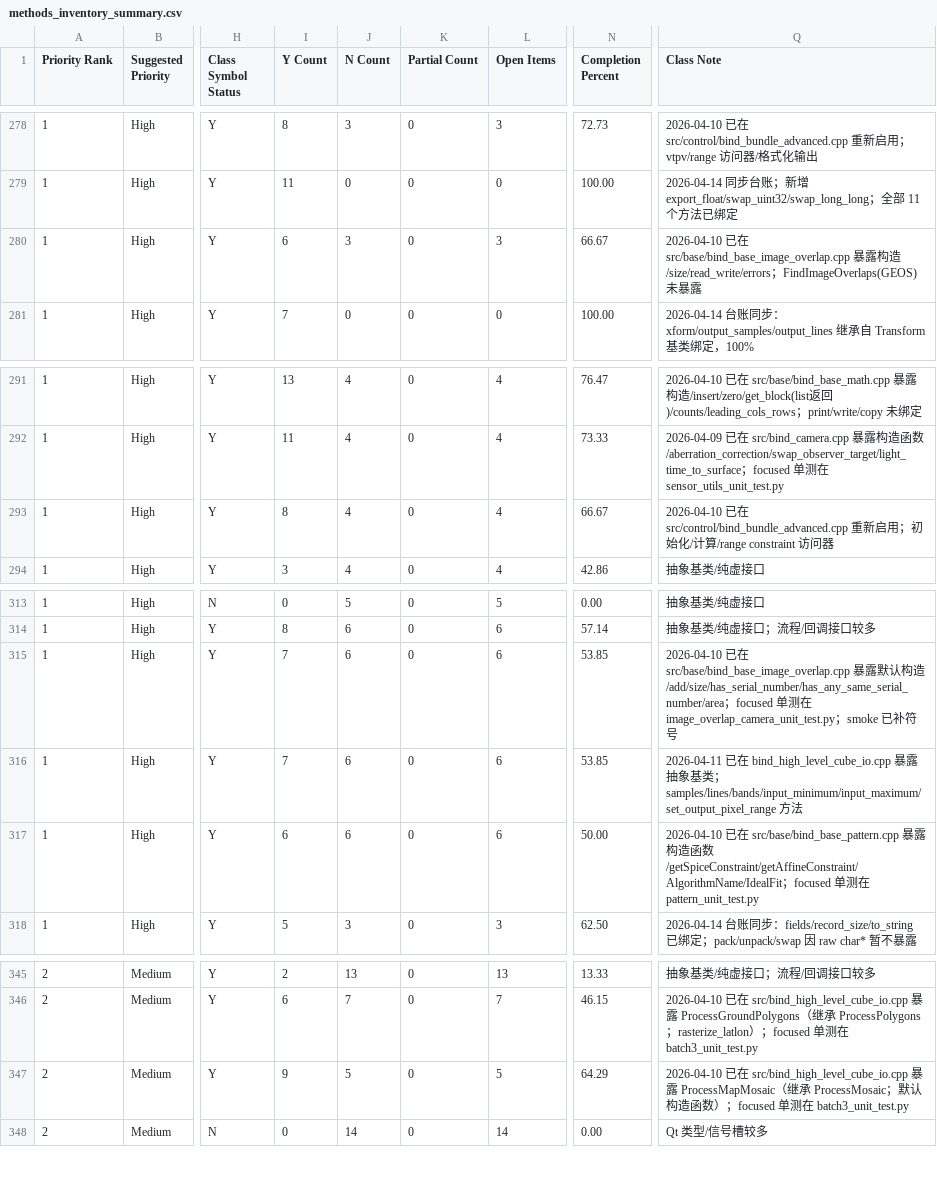
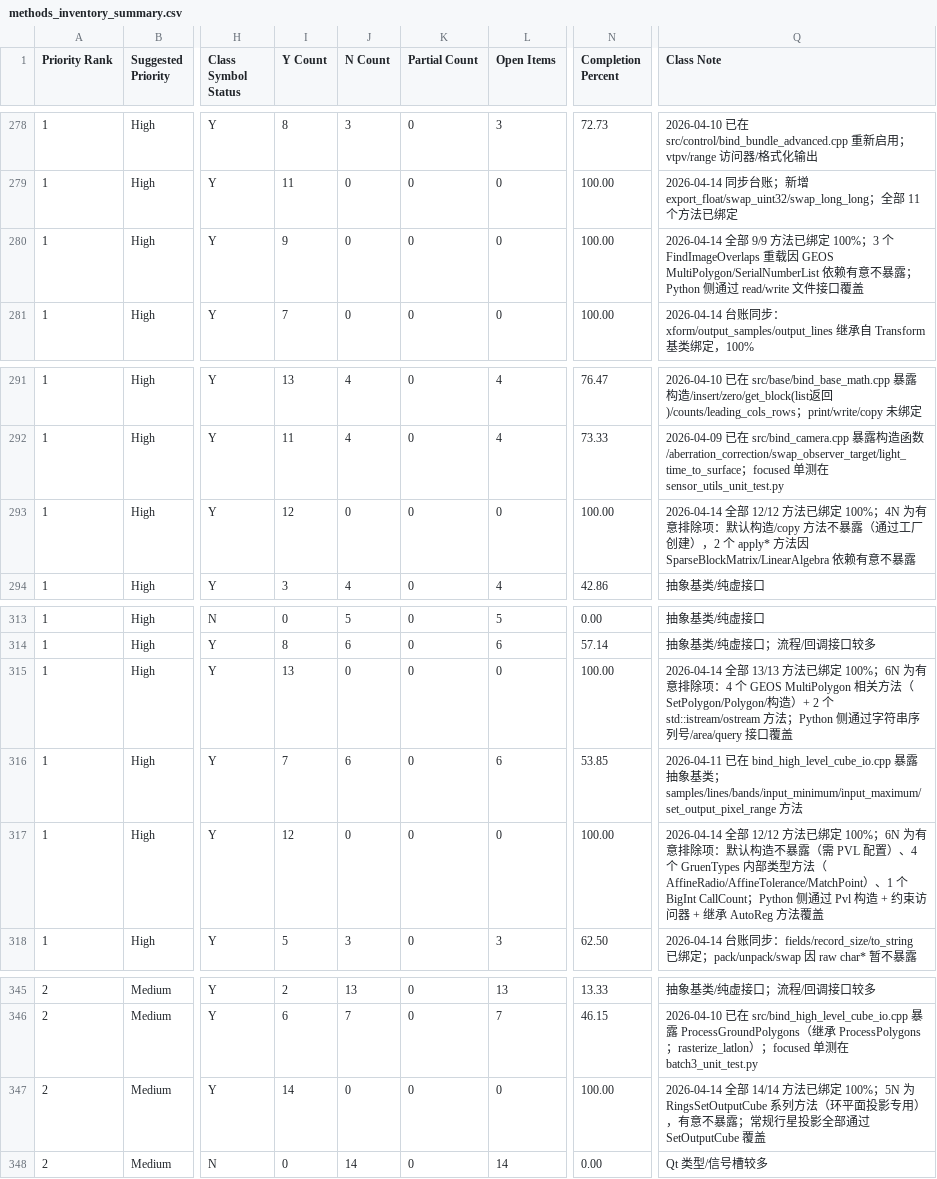
Before and after one commit to gengxun-henu/pyisis, a CSV file: class_bind_methods_details/methods_inventory_summary.csv, drawn as a sheet; only a part is shown, gaps mark what is left out; the diff names each change by its address in the sheet, - before the commit and + after, or states it on an @@ line.

```diff
--- a/class_bind_methods_details/methods_inventory_summary.csv
+++ b/class_bind_methods_details/methods_inventory_summary.csv
-I280 (Y Count): 6
+I280 (Y Count): 9
-J280 (N Count): 3
+J280 (N Count): 0
-L280 (Open Items): 3
+L280 (Open Items): 0
-N280 (Completion Percent): 66.67
+N280 (Completion Percent): 100.00
-Q280 (Class Note): 2026-04-10 已在 src/base/bind_base_image_overlap.cpp 暴露构造/size/read_write/errors；FindImageOverlaps(GEOS) 未暴露
+Q280 (Class Note): 2026-04-14 全部 9/9 方法已绑定 100%；3 个 FindImageOverlaps 重载因 GEOS MultiPolygon/SerialNumberList 依赖有意不暴露；Python 侧通过 read/write 文件接口覆盖
-I293 (Y Count): 8
+I293 (Y Count): 12
-J293 (N Count): 4
+J293 (N Count): 0
-L293 (Open Items): 4
+L293 (Open Items): 0
-N293 (Completion Percent): 66.67
+N293 (Completion Percent): 100.00
-Q293 (Class Note): 2026-04-10 已在 src/control/bind_bundle_advanced.cpp 重新启用；初始化/计算/range constraint 访问器
+Q293 (Class Note): 2026-04-14 全部 12/12 方法已绑定 100%；4N 为有意排除项：默认构造/copy 方法不暴露（通过工厂创建），2 个 apply* 方法因 SparseBlockMatrix/LinearAlgebra 依赖有意不暴露
-I315 (Y Count): 7
+I315 (Y Count): 13
-J315 (N Count): 6
+J315 (N Count): 0
-L315 (Open Items): 6
+L315 (Open Items): 0
-N315 (Completion Percent): 53.85
+N315 (Completion Percent): 100.00
-Q315 (Class Note): 2026-04-10 已在 src/base/bind_base_image_overlap.cpp 暴露默认构造/add/size/has_serial_number/has_any_same_serial_number/area；focused 单测在 image_overlap_camera_unit_test.py；smoke 已补符号
+Q315 (Class Note): 2026-04-14 全部 13/13 方法已绑定 100%；6N 为有意排除项：4 个 GEOS MultiPolygon 相关方法（SetPolygon/Polygon/构造）+ 2 个 std::istream/ostream 方法；Python 侧通过字符串序列号/area/query 接口覆盖
-I317 (Y Count): 6
+I317 (Y Count): 12
-J317 (N Count): 6
+J317 (N Count): 0
-L317 (Open Items): 6
+L317 (Open Items): 0
-N317 (Completion Percent): 50.00
+N317 (Completion Percent): 100.00
-Q317 (Class Note): 2026-04-10 已在 src/base/bind_base_pattern.cpp 暴露构造函数/getSpiceConstraint/getAffineConstraint/AlgorithmName/IdealFit；focused 单测在 pattern_unit_test.py
+Q317 (Class Note): 2026-04-14 全部 12/12 方法已绑定 100%；6N 为有意排除项：默认构造不暴露（需 PVL 配置）、4 个 GruenTypes 内部类型方法（AffineRadio/AffineTolerance/MatchPoint）、1 个 BigInt CallCount；Python 侧通过 Pvl 构造 + 约束访问器 + 继承 AutoReg 方法覆盖
-I347 (Y Count): 9
+I347 (Y Count): 14
-J347 (N Count): 5
+J347 (N Count): 0
-L347 (Open Items): 5
+L347 (Open Items): 0
-N347 (Completion Percent): 64.29
+N347 (Completion Percent): 100.00
-Q347 (Class Note): 2026-04-10 已在 src/bind_high_level_cube_io.cpp 暴露 ProcessMapMosaic（继承 ProcessMosaic；默认构造函数）；focused 单测在 batch3_unit_test.py
+Q347 (Class Note): 2026-04-14 全部 14/14 方法已绑定 100%；5N 为 RingsSetOutputCube 系列方法（环平面投影专用），有意不暴露；常规行星投影全部通过 SetOutputCube 覆盖
```
Also changed, not shown: class_bind_methods_details/base_gruen_methods.csv, class_bind_methods_details/base_image_overlap_methods.csv, 5 other files.
